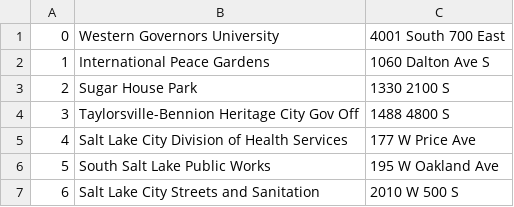
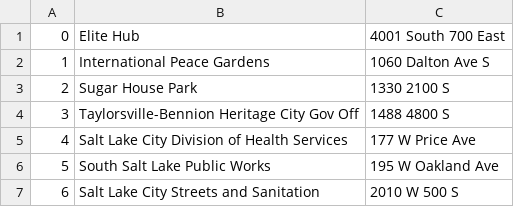
Before and after one commit to BeeDeeCommits/routingDeliveryProgram, a CSV file: CSV_files/location_map.csv, drawn as a sheet; only a part is shown.

```diff
--- a/CSV_files/location_map.csv
+++ b/CSV_files/location_map.csv
@@ -1,2 +1,2 @@
-0,Western Governors University,4001 South 700 East
+0,Elite Hub,4001 South 700 East
 1,International Peace Gardens,1060 Dalton Ave S
```
Also changed, not shown: 4 other files.
